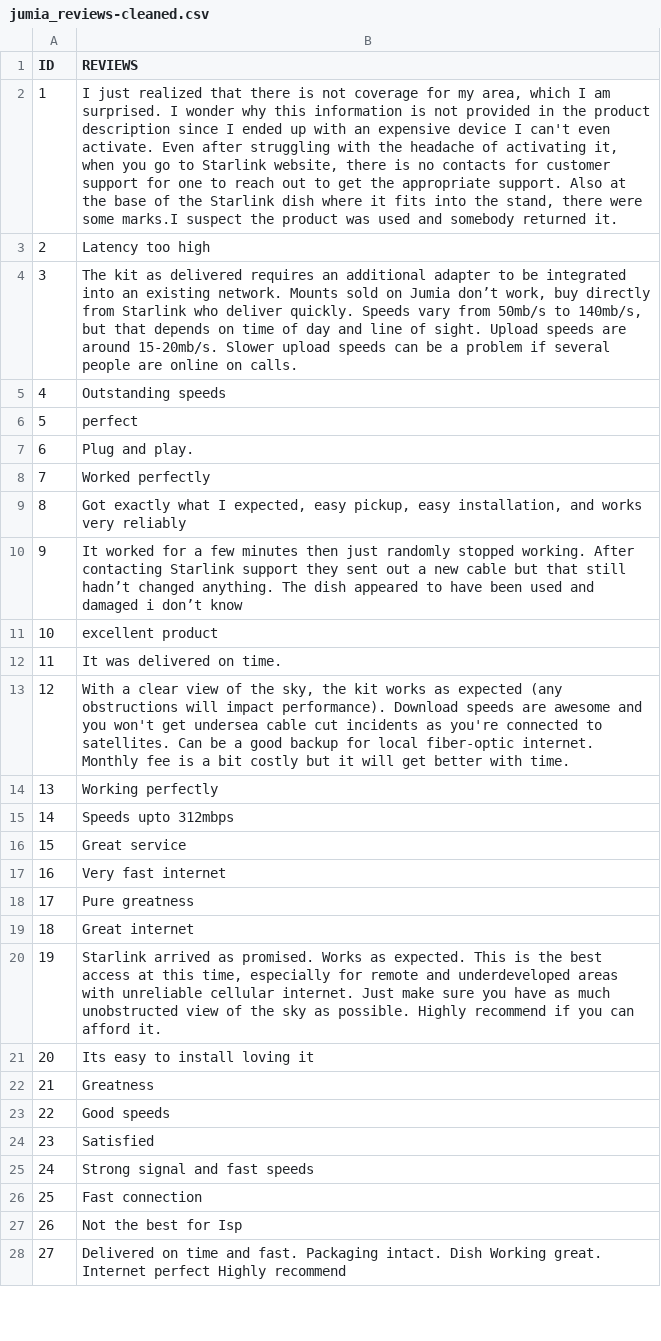
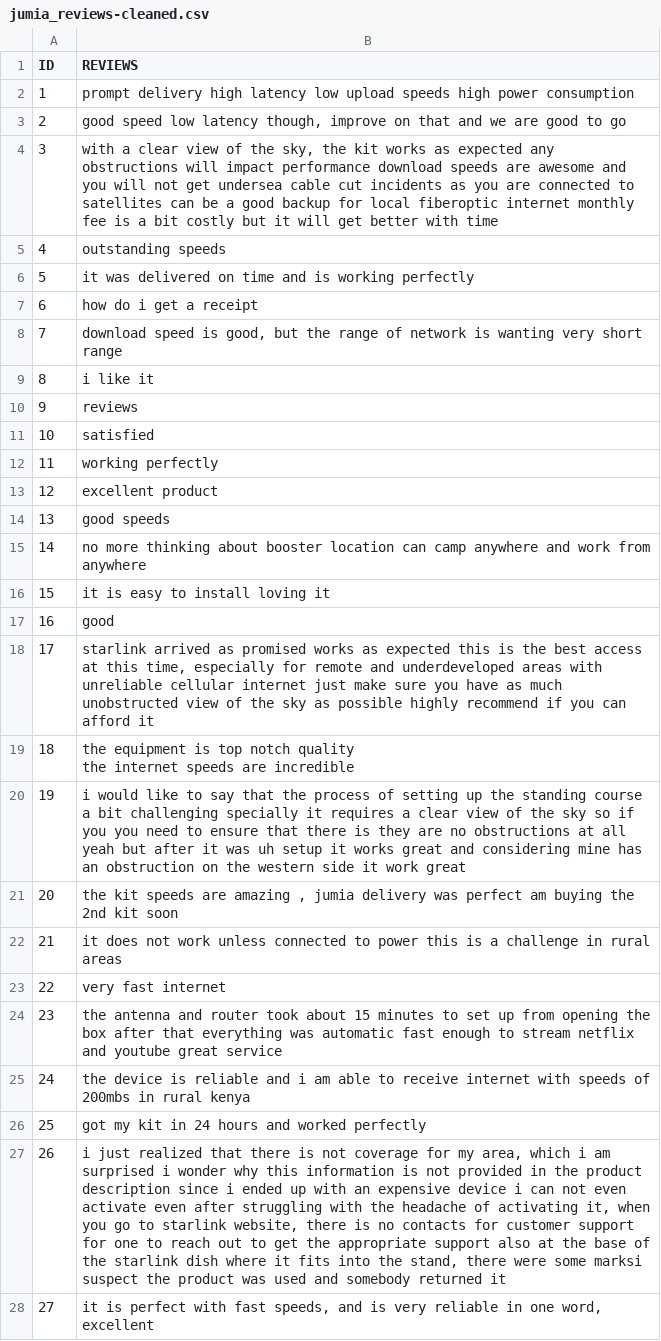
Before and after one commit to The-alpha-male/Starlink_customer_sentiment_analysis, a CSV file: jumia_reviews-cleaned.csv, drawn as a sheet; only a part is shown; the diff covers the shown part only.

Commit message:
Cleaned the jumia reviews dataset

```diff
--- a/jumia_reviews-cleaned.csv
+++ b/jumia_reviews-cleaned.csv
@@ -1,28 +1,29 @@
 ID,REVIEWS
-1,"I just realized that there is not coverage for my area, which I am surprised. I wonder why this information is not provided in the product description since I ended up with an expensive device I can't even activate. Even after struggling with the headache of activating it, when you go to Starlink website, there is no contacts for customer support for one to reach out to get the appropriate support. Also at the base of the Starlink dish where it fits into the stand, there were some marks.I suspect the product was used and somebody returned it."
-2,Latency too high
-3,"The kit as delivered requires an additional adapter to be integrated into an existing network.  Mounts sold on Jumia don’t work, buy directly from Starlink who deliver quickly. Speeds vary from 50mb/s to 140mb/s, but that depends on time of day and line of sight. Upload speeds are around 15-20mb/s. Slower upload speeds can be a problem if several people are online on calls."
-4,Outstanding speeds
-5,perfect
-6,Plug and play.
-7,Worked perfectly
-8,"Got exactly what I expected, easy pickup, easy installation, and works very reliably"
-9,It worked for a few minutes then just randomly stopped working. After contacting Starlink support they sent out a new cable but that still hadn’t changed anything. The dish appeared to have been used and damaged i don’t know
-10,excellent product
-11,It was delivered on time.
-12,"With a clear view of the sky, the kit works as expected (any obstructions will impact performance). Download speeds are awesome  and you won't get undersea cable cut incidents as you're connected to satellites. Can be a good backup for local fiber-optic internet. Monthly fee is a bit costly but it will get better with time."
-13,Working perfectly
-14,Speeds upto 312mbps
-15,Great service
-16,Very fast internet
-17,Pure greatness
-18,Great internet
-19,"Starlink arrived as promised. Works as expected. This is the best access at this time, especially for remote and underdeveloped areas with unreliable cellular internet. Just make sure you have as much unobstructed view of the sky as possible. Highly recommend if you can afford it."
-20,Its easy to install loving it
-21,Greatness
-22,Good speeds
-23,Satisfied
-24,Strong signal and fast speeds
-25,Fast connection
-26,Not the best for Isp
-27,Delivered on time and fast. Packaging intact. Dish Working great. Internet perfect Highly recommend
+1,prompt delivery high latency low upload speeds high power consumption
+2,"good speed low latency though, improve on that and we are good to go"
+3,"with a clear view of the sky, the kit works as expected any obstructions will impact performance download speeds are awesome and you will not get undersea cable cut incidents as you are connected to satellites can be a good backup for local fiberoptic internet monthly fee is a bit costly but it will get better with time"
+4,outstanding speeds
+5,it was delivered on time and is working perfectly
+6,how do i get a receipt
+7,"download speed is good, but the range of network is wanting very short range"
+8,i like it
+9,reviews
+10,satisfied
+11,working perfectly
+12,excellent product
+13,good speeds
+14,no more thinking about booster location can camp anywhere and work from anywhere
+15,it is easy to install loving it
+16,good
+17,"starlink arrived as promised works as expected this is the best access at this time, especially for remote and underdeveloped areas with unreliable cellular internet just make sure you have as much unobstructed view of the sky as possible highly recommend if you can afford it"
+18,"the equipment is top notch quality
+the internet speeds are incredible"
+19,i would like to say that the process of setting up the standing course a bit challenging specially it requires a clear view of the sky so if you you need to ensure that there is they are no obstructions at all yeah but after it was uh setup it works great and considering mine has an obstruction on the western side it work great
+20,"the kit speeds are amazing , jumia delivery was perfect am buying the 2nd kit soon"
+21,it does not work unless connected to power this is a challenge in rural areas
+22,very fast internet
+23,the antenna and router took about 15 minutes to set up from opening the box after that everything was automatic fast enough to stream netflix and youtube great service
+24,the device is reliable and i am able to receive internet with speeds of 200mbs in rural kenya
+25,got my kit in 24 hours and worked perfectly
+26,"i just realized that there is not coverage for my area, which i am surprised i wonder why this information is not provided in the product description since i ended up with an expensive device i can not even activate even after struggling with the headache of activating it, when you go to starlink website, there is no contacts for customer support for one to reach out to get the appropriate support also at the base of the starlink dish where it fits into the stand, there were some marksi suspect the product was used and somebody returned it"
+27,"it is perfect with fast speeds, and is very reliable in one word, excellent"
```
Also changed, not shown: 62 edited cells elsewhere in this file, jumia_reviews.csv, 1 other file.
